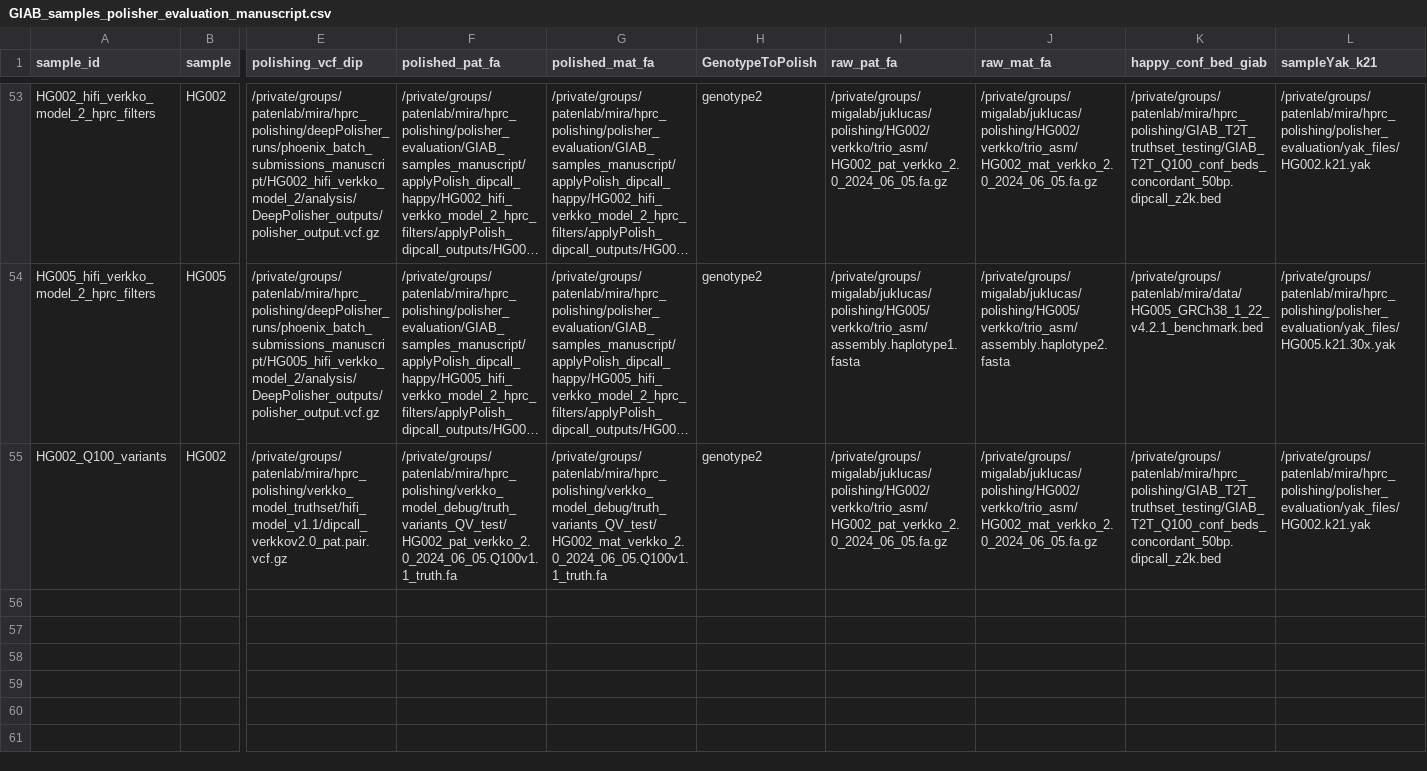
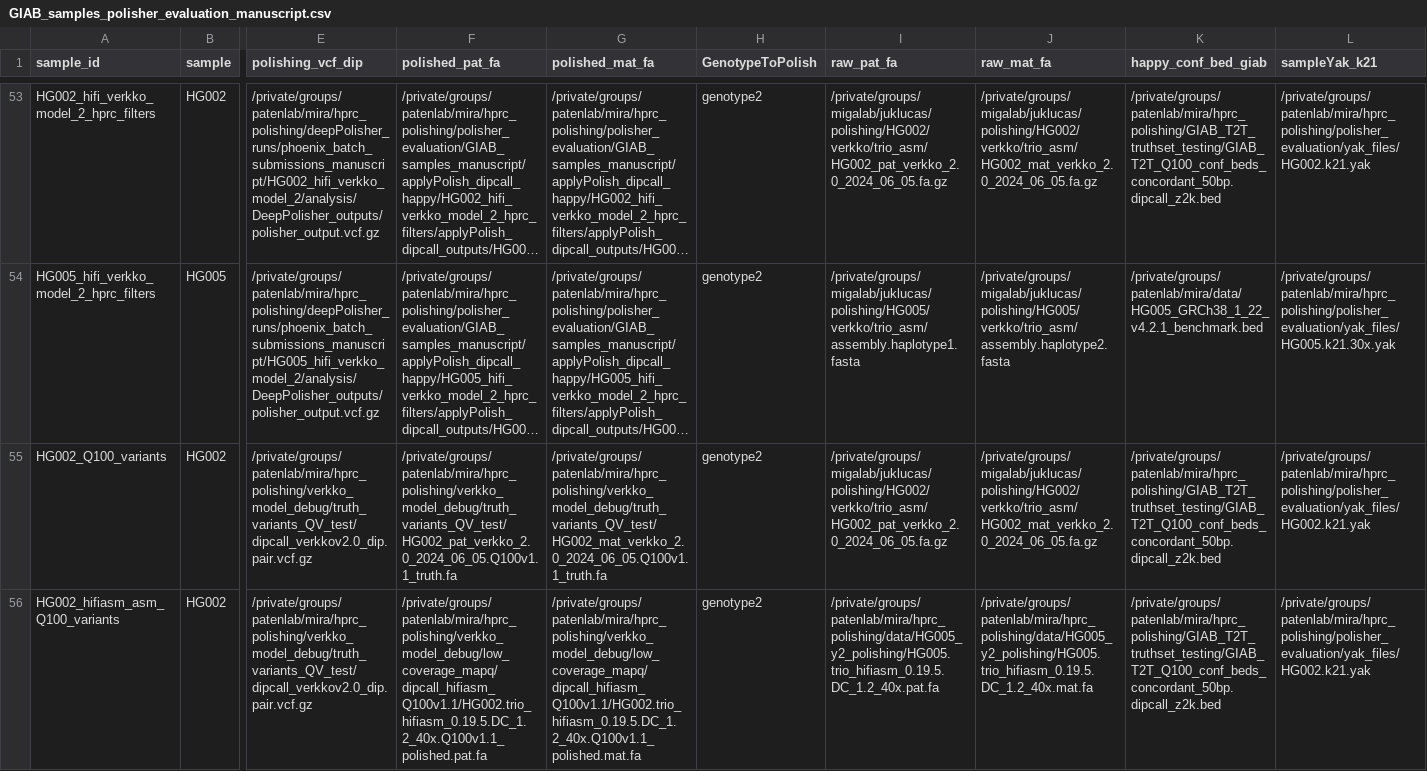
Before and after one commit to miramastoras/phoenix_batch_submissions, a CSV file: polishing/hprc_polishing_QC_no_meryl/GIAB_samples_DP_manuscript_k31/GIAB_samples_polisher_evaluation_manuscript.csv, drawn as a sheet; only a part is shown, gaps mark what is left out; long unchanged cells end in …; rows hold the shown columns only; the diff names each change by its address in the sheet, - before the commit and + after, or states it on an @@ line.

Commit message:
run hifiasm asm polished with Q100

```diff
--- a/polishing/hprc_polishing_QC_no_meryl/GIAB_samples_DP_manuscript_k31/GIAB_samples_polisher_evaluation_manuscript.csv
+++ b/polishing/hprc_polishing_QC_no_meryl/GIAB_samples_DP_manuscript_k31/GIAB_samples_polisher_evaluation_manuscript.csv
-E55 (polishing_vcf_dip): /private/groups/patenlab/mira/hprc_polishing/verkko_model_truthset/hifi_model_v1.1/dipcall_verkkov2.0_pat.pair.vcf.gz
+E55 (polishing_vcf_dip): /private/groups/patenlab/mira/hprc_polishing/verkko_model_debug/truth_variants_QV_test/dipcall_verkkov2.0_dip.pair.vcf.gz
+row 56: HG002_hifiasm_asm_Q100_variants | HG002 | /private/groups/patenlab/mira/hprc_polishing/verkko_model_debug/truth_variants_QV_test/dipcall_verkkov2.0_dip.pair.vcf.gz | /private/groups/patenlab/mira/hprc_polishing/verkko_model_debug/low_coverage_mapq/dipcall_hifiasm_Q100v1.1/HG002.trio_hifiasm_0.19.5.DC_1.2_40x.Q100v1.1_polished.pat.fa | /private/groups/patenlab/mira/hprc_polishing/verkko_model_debug/low_coverage_mapq/dipcall_hifiasm_Q100v1.1/HG002.trio_hifiasm_0.19.5.DC_1.2_40x.Q100v1.1_polished.mat.fa | genotype2 | /private/groups/patenlab/mira/hprc_polishing/data/HG005_y2_polishing/HG005.trio_hifiasm_0.19.5.DC_1.2_40x.pat.fa | /private/groups/patenlab/mira/hprc_polishing/data/HG005_y2_polishing/HG005.trio_hifiasm_0.19.5.DC_1.2_40x.mat.fa | /private/groups/patenlab/mira/hprc_polishing/GIAB_T2T_truthset_testing/GIAB_T2T_Q100_conf_beds_concordant_50bp.dipcall_z2k.bed | /private/groups/patenlab/mira/hprc_polishing/polisher_evaluation/yak_files/HG002.k21.yak
```
Also changed, not shown: 2 other files.
